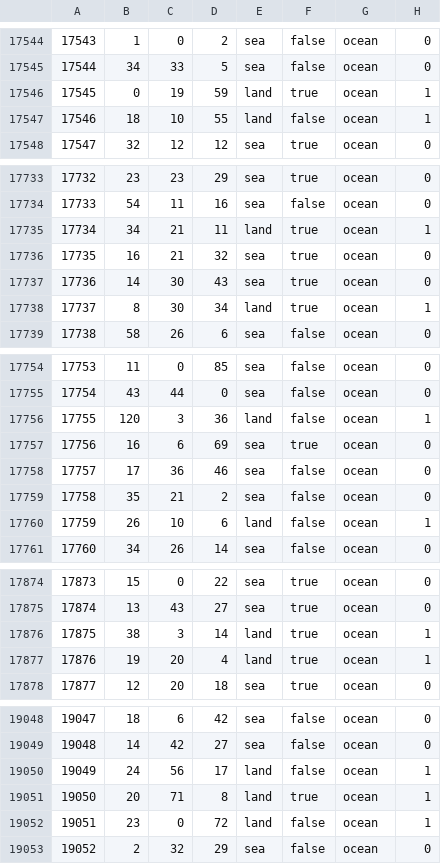
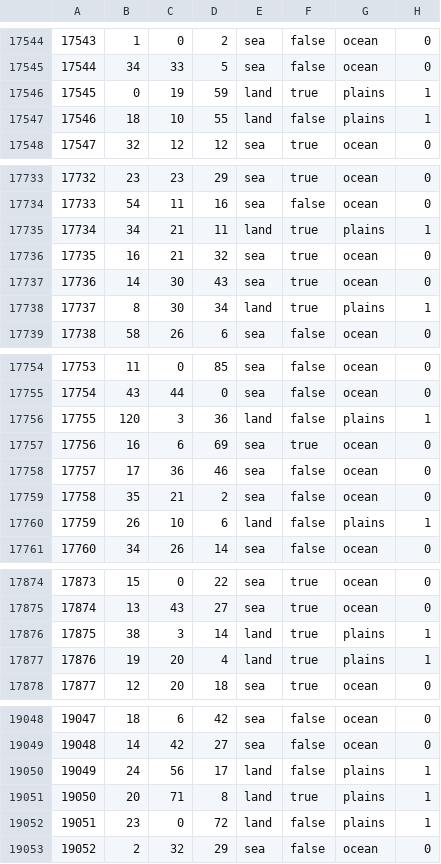
Before and after one commit to VVeekend/FFU, a CSV file: map/definition.csv, drawn as a sheet; only a part is shown, gaps mark what is left out; the diff covers the shown part only.

```diff
--- a/map/definition.csv
+++ b/map/definition.csv
@@ -17545,4 +17545,4 @@
 17544;34;33;5;sea;false;ocean;0
-17545;0;19;59;land;true;ocean;1
-17546;18;10;55;land;false;ocean;1
+17545;0;19;59;land;true;plains;1
+17546;18;10;55;land;false;plains;1
 17547;32;12;12;sea;true;ocean;0
@@ -17734,6 +17734,6 @@
 17733;54;11;16;sea;false;ocean;0
-17734;34;21;11;land;true;ocean;1
+17734;34;21;11;land;true;plains;1
 17735;16;21;32;sea;true;ocean;0
 17736;14;30;43;sea;true;ocean;0
-17737;8;30;34;land;true;ocean;1
+17737;8;30;34;land;true;plains;1
 17738;58;26;6;sea;false;ocean;0
@@ -17755,3 +17755,3 @@
 17754;43;44;0;sea;false;ocean;0
-17755;120;3;36;land;false;ocean;1
+17755;120;3;36;land;false;plains;1
 17756;16;6;69;sea;true;ocean;0
@@ -17759,3 +17759,3 @@
 17758;35;21;2;sea;false;ocean;0
-17759;26;10;6;land;false;ocean;1
+17759;26;10;6;land;false;plains;1
 17760;34;26;14;sea;false;ocean;0
@@ -17875,4 +17875,4 @@
 17874;13;43;27;sea;true;ocean;0
-17875;38;3;14;land;true;ocean;1
-17876;19;20;4;land;true;ocean;1
+17875;38;3;14;land;true;plains;1
+17876;19;20;4;land;true;plains;1
 17877;12;20;18;sea;true;ocean;0
@@ -19049,5 +19049,5 @@
 19048;14;42;27;sea;false;ocean;0
-19049;24;56;17;land;false;ocean;1
-19050;20;71;8;land;true;ocean;1
-19051;23;0;72;land;false;ocean;1
+19049;24;56;17;land;false;plains;1
+19050;20;71;8;land;true;plains;1
+19051;23;0;72;land;false;plains;1
 19052;2;32;29;sea;false;ocean;0
```
Also changed, not shown: 43 edited cells elsewhere in this file, 28 other files.
